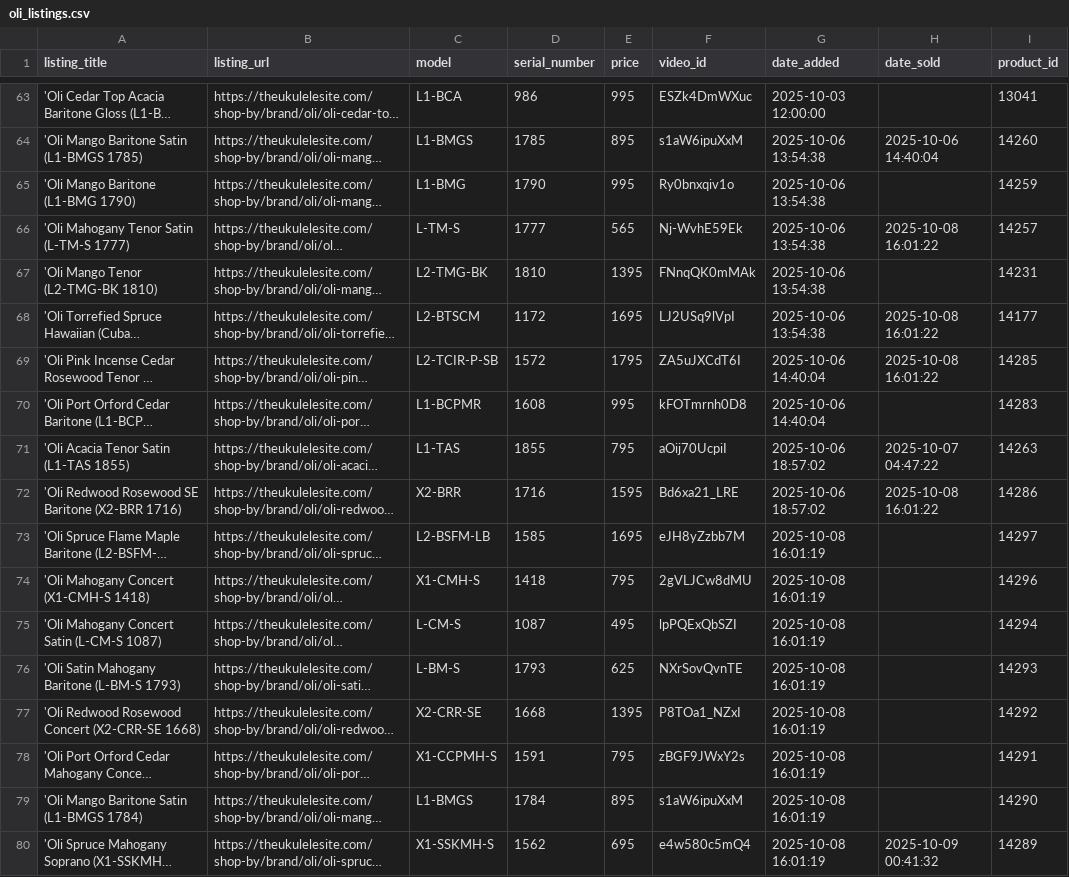
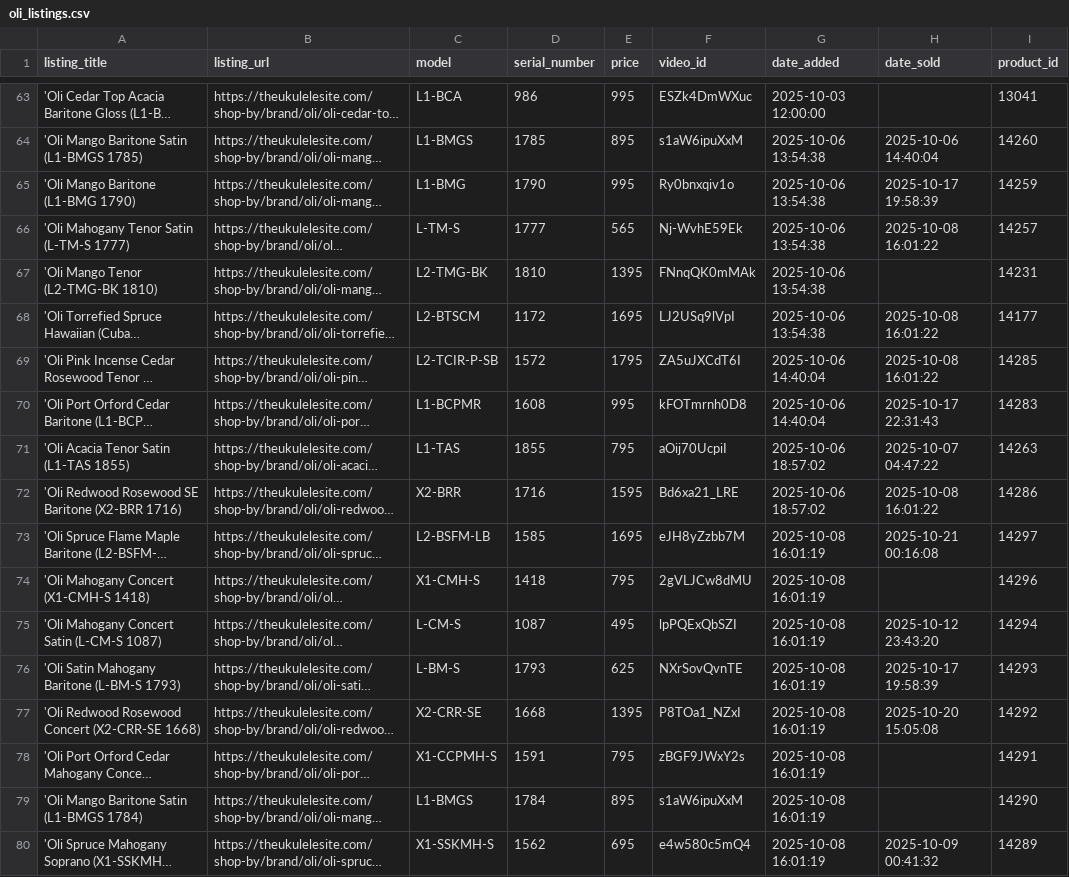
Before and after one commit to wykhuh/oli-database, a CSV file: raw_data/oli_listings.csv, drawn as a sheet; only a part is shown, gaps mark what is left out; long unchanged cells end in …; the diff covers the shown part only; the diff names each change by its address in the sheet, - before the commit and + after, or states it on an @@ line.

Commit message:
update data

```diff
--- a/raw_data/oli_listings.csv
+++ b/raw_data/oli_listings.csv
-H65 (date_sold): (empty)
+H65 (date_sold): 2025-10-17 19:58:39
-H70 (date_sold): (empty)
+H70 (date_sold): 2025-10-17 22:31:43
-H73 (date_sold): (empty)
+H73 (date_sold): 2025-10-21 00:16:08
-H75 (date_sold): (empty)
+H75 (date_sold): 2025-10-12 23:43:20
-H76 (date_sold): (empty)
+H76 (date_sold): 2025-10-17 19:58:39
-H77 (date_sold): (empty)
+H77 (date_sold): 2025-10-20 15:05:08
```
Also changed, not shown: 21 added rows and 12 edited cells elsewhere in this file, processed_data/missing_videos_fixed.csv, processed_data/videos_list.csv, 9 other files.
